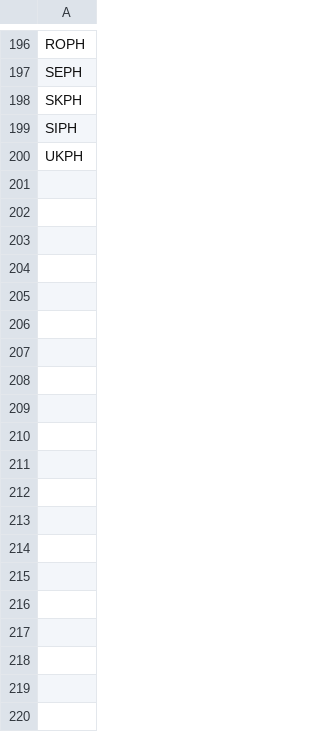
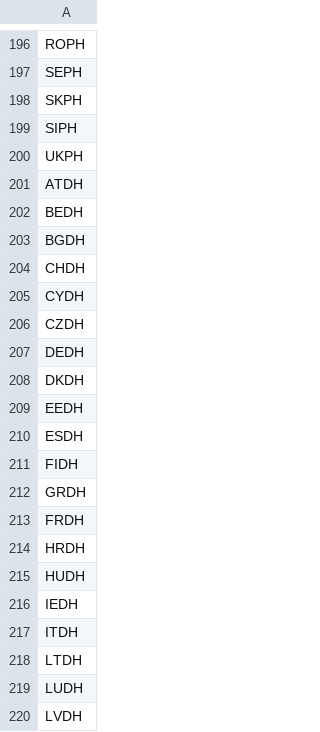
Before and after one commit to lcsommer/OSeMBE, a CSV file: input_data/data/EMISSION.csv, drawn as a sheet; only a part is shown, gaps mark what is left out; the diff covers the shown part only.

Commit message:
Emission limits were adjusted

```diff
--- a/input_data/data/EMISSION.csv
+++ b/input_data/data/EMISSION.csv
@@ -200 +200,21 @@ SIPH
 UKPH
+ATDH
+BEDH
+BGDH
+CHDH
+CYDH
+CZDH
+DEDH
+DKDH
+EEDH
+ESDH
+FIDH
+GRDH
+FRDH
+HRDH
+HUDH
+IEDH
+ITDH
+LTDH
+LUDH
+LVDH
```
Also changed, not shown: 10 added rows elsewhere in this file, 5 other files.
